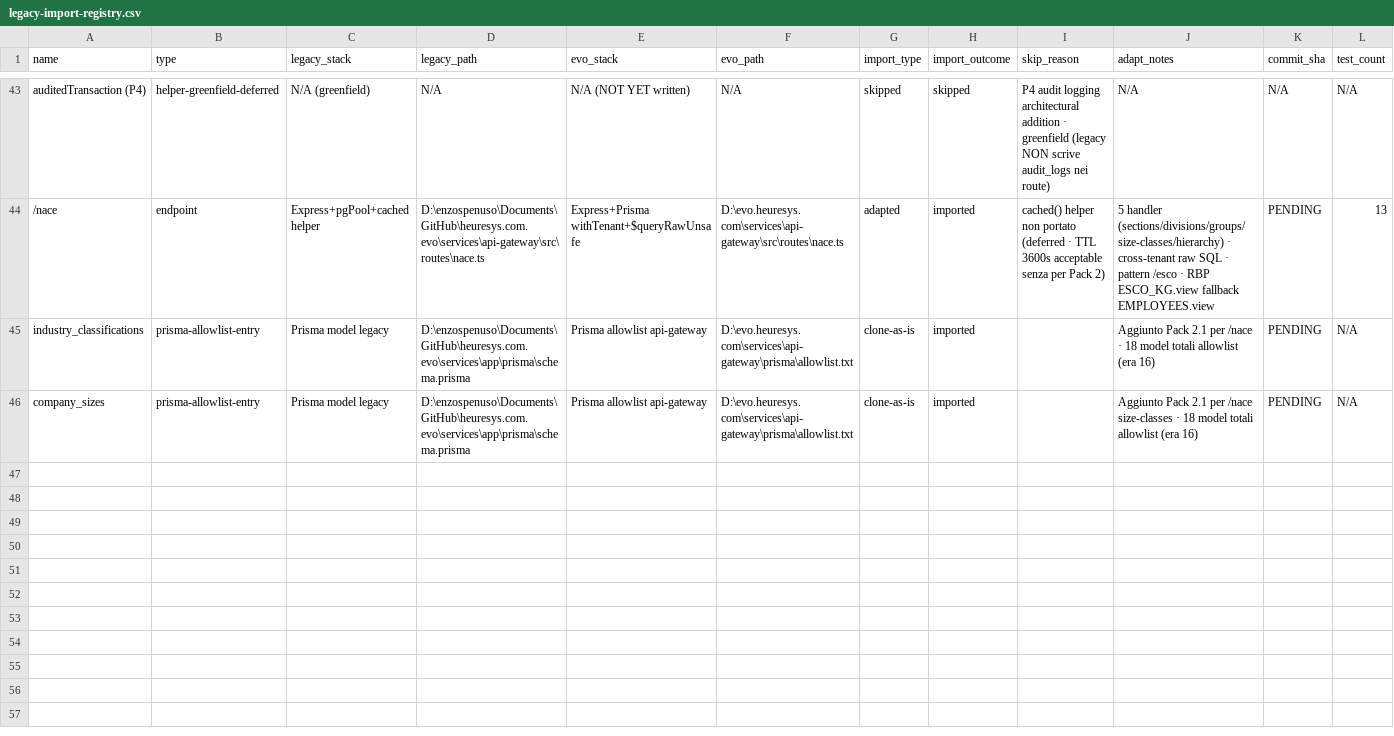
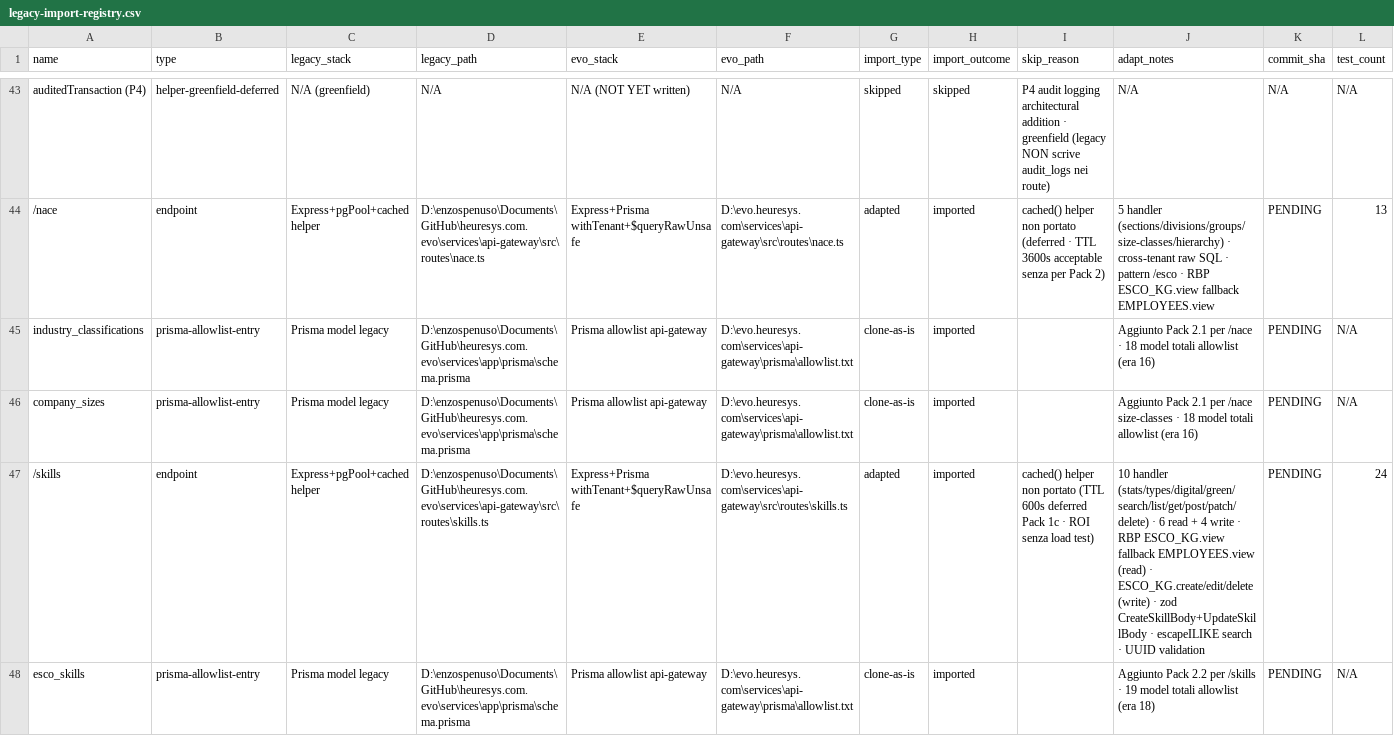
Before and after one commit to heuresys/heuresys-evo, a CSV file: .handoff/legacy-import-registry.csv, drawn as a sheet; only a part is shown, gaps mark what is left out; rows hold the shown columns only; the diff names each change by its address in the sheet, - before the commit and + after, or states it on an @@ line.

Commit message:
feat(api-gateway): port legacy /skills · Pack 2.2
10 handler skills.ts (433 LOC legacy):
- GET /skills/stats · /types · /digital · /green
- GET /skills/search (q + filters)
- GET /skills · /skills/:id
- POST /skills · PATCH /skills/:id · DELETE /skills/:id

Pattern: requireAuth + resolveTenant + withTenant + $queryRawUnsafe.
RBP gating: ESCO_KG.view fallback EMPLOYEES.view (read);
ESCO_KG.create/edit/delete (write).

Helper riuso Pack 1: escapeILIKE, safeParseInt, isUUID.
Allowlist Prisma 18→19 (+esco_skills).
24 test verdi (9 describe block).
Suite api-gateway: 242/242 verde (era 218).
Typecheck workspace: 5/5 clean.

Skip: cached() + cacheControl headers deferred (Pack 1c · ROI senza load test).

Registry: Test Stage · removability no-impact.

```diff
--- a/.handoff/legacy-import-registry.csv
+++ b/.handoff/legacy-import-registry.csv
+row 47: /skills | endpoint | Express+pgPool+cached helper | D:\enzospenuso\Documents\GitHub\heuresys.com.evo\services\api-gateway\src\routes\skills.ts | Express+Prisma withTenant+$queryRawUnsafe | D:\evo.heuresys.com\services\api-gateway\src\routes\skills.ts | adapted | imported | cached() helper non portato (TTL 600s deferred Pack 1c · ROI senza load test) | 10 handler (stats/types/digital/green/search/list/get/post/patch/delete) · 6 read + 4 write · RBP ESCO_KG.view fallback EMPLOYEES.view (read) · ESCO_KG.create/edit/delete (write) · zod CreateSkillBody+UpdateSkillBody · escapeILIKE search · UUID validation | PENDING | 24
+row 48: esco_skills | prisma-allowlist-entry | Prisma model legacy | D:\enzospenuso\Documents\GitHub\heuresys.com.evo\services\app\prisma\schema.prisma | Prisma allowlist api-gateway | D:\evo.heuresys.com\services\api-gateway\prisma\allowlist.txt | clone-as-is | imported |  | Aggiunto Pack 2.2 per /skills · 19 model totali allowlist (era 18) | PENDING | N/A
```
Also changed, not shown: 6 other files.
